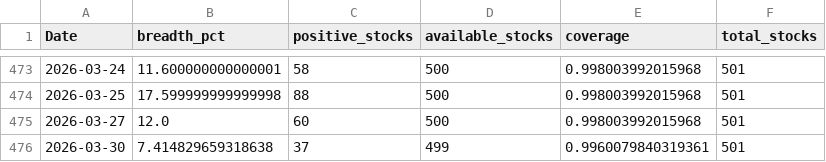
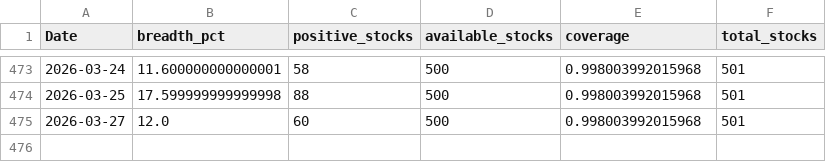
Before and after one commit to CS26-ST/short_term_sentiment_indicator, a CSV file: output/nifty500_sentiment_breadth_20d.csv, drawn as a sheet; only a part is shown, gaps mark what is left out; the diff names each change by its address in the sheet, - before the commit and + after, or states it on an @@ line.

```diff
--- a/output/nifty500_sentiment_breadth_20d.csv
+++ b/output/nifty500_sentiment_breadth_20d.csv
-row 476: 2026-03-30 | 7.414829659318638 | 37 | 499 | 0.9960079840319361 | 501
```
Also changed, not shown: 2 other files.
